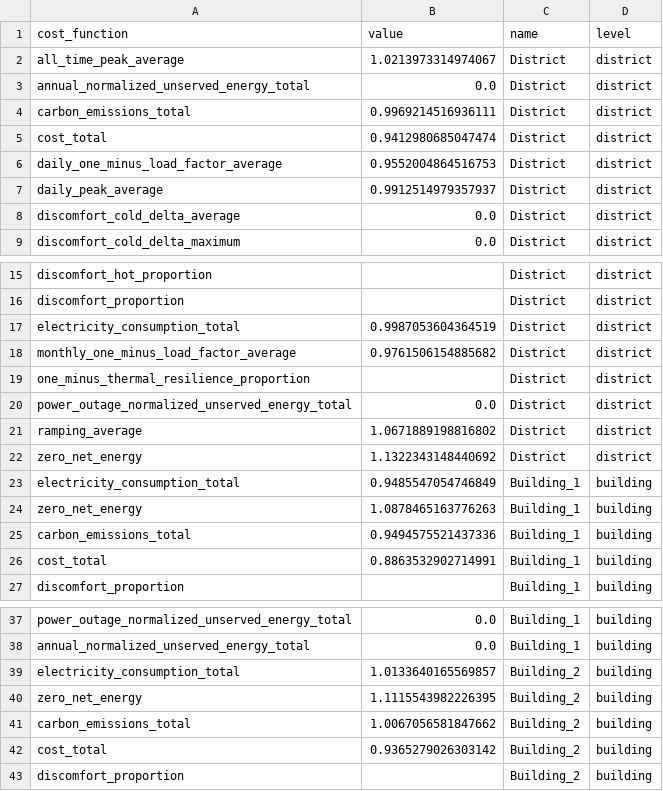
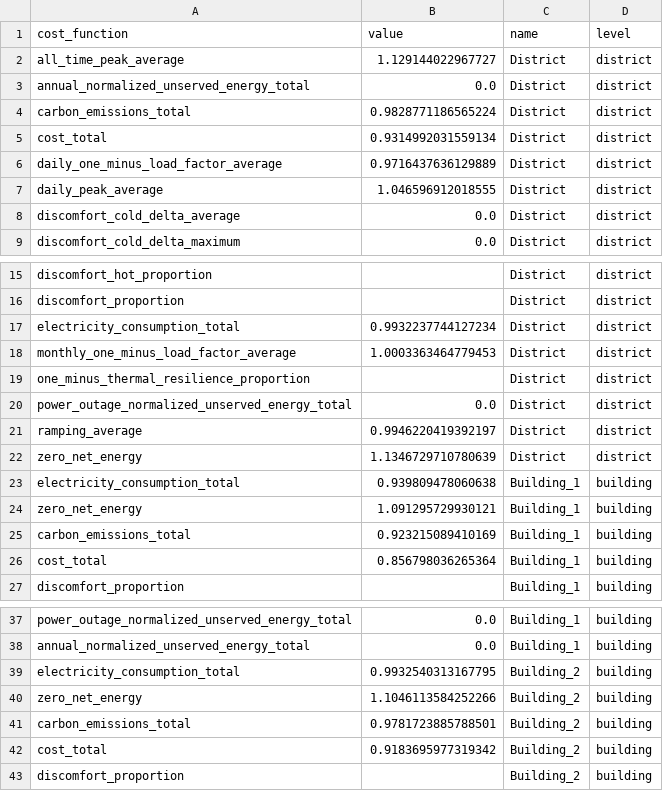
Before and after one commit to salmankhalidawan-tech/synapcity, a CSV file: results/ablation_no_safety_gate_seed2_kpis.csv, drawn as a sheet; only a part is shown, gaps mark what is left out; the diff covers the shown part only.

```diff
--- a/results/ablation_no_safety_gate_seed2_kpis.csv
+++ b/results/ablation_no_safety_gate_seed2_kpis.csv
@@ -1,8 +1,8 @@
 cost_function,value,name,level
-all_time_peak_average,1.0213973314974067,District,district
+all_time_peak_average,1.129144022967727,District,district
 annual_normalized_unserved_energy_total,0.0,District,district
-carbon_emissions_total,0.9969214516936111,District,district
-cost_total,0.9412980685047474,District,district
-daily_one_minus_load_factor_average,0.9552004864516753,District,district
-daily_peak_average,0.9912514979357937,District,district
+carbon_emissions_total,0.9828771186565224,District,district
+cost_total,0.9314992031559134,District,district
+daily_one_minus_load_factor_average,0.9716437636129889,District,district
+daily_peak_average,1.046596912018555,District,district
 discomfort_cold_delta_average,0.0,District,district
@@ -16,12 +16,12 @@ discomfort_hot_proportion,,District,district
 discomfort_proportion,,District,district
-electricity_consumption_total,0.9987053604364519,District,district
-monthly_one_minus_load_factor_average,0.9761506154885682,District,district
+electricity_consumption_total,0.9932237744127234,District,district
+monthly_one_minus_load_factor_average,1.0003363464779453,District,district
 one_minus_thermal_resilience_proportion,,District,district
 power_outage_normalized_unserved_energy_total,0.0,District,district
-ramping_average,1.0671889198816802,District,district
-zero_net_energy,1.1322343148440692,District,district
-electricity_consumption_total,0.9485547054746849,Building_1,building
-zero_net_energy,1.0878465163776263,Building_1,building
-carbon_emissions_total,0.9494575521437336,Building_1,building
-cost_total,0.8863532902714991,Building_1,building
+ramping_average,0.9946220419392197,District,district
+zero_net_energy,1.1346729710780639,District,district
+electricity_consumption_total,0.939809478060638,Building_1,building
+zero_net_energy,1.091295729930121,Building_1,building
+carbon_emissions_total,0.923215089410169,Building_1,building
+cost_total,0.856798036265364,Building_1,building
 discomfort_proportion,,Building_1,building
@@ -38,6 +38,6 @@ power_outage_normalized_unserved_energy_total,0.0,Building_1,building
 annual_normalized_unserved_energy_total,0.0,Building_1,building
-electricity_consumption_total,1.0133640165569857,Building_2,building
-zero_net_energy,1.1115543982226395,Building_2,building
-carbon_emissions_total,1.0067056581847662,Building_2,building
-cost_total,0.9365279026303142,Building_2,building
+electricity_consumption_total,0.9932540313167795,Building_2,building
+zero_net_energy,1.1046113584252266,Building_2,building
+carbon_emissions_total,0.9781723885788501,Building_2,building
+cost_total,0.9183695977319342,Building_2,building
 discomfort_proportion,,Building_2,building
```
Also changed, not shown: 12 edited cells elsewhere in this file, results/ablation_full_seed2_kpis.csv, results/baseline_kpis.csv, 31 other files.
